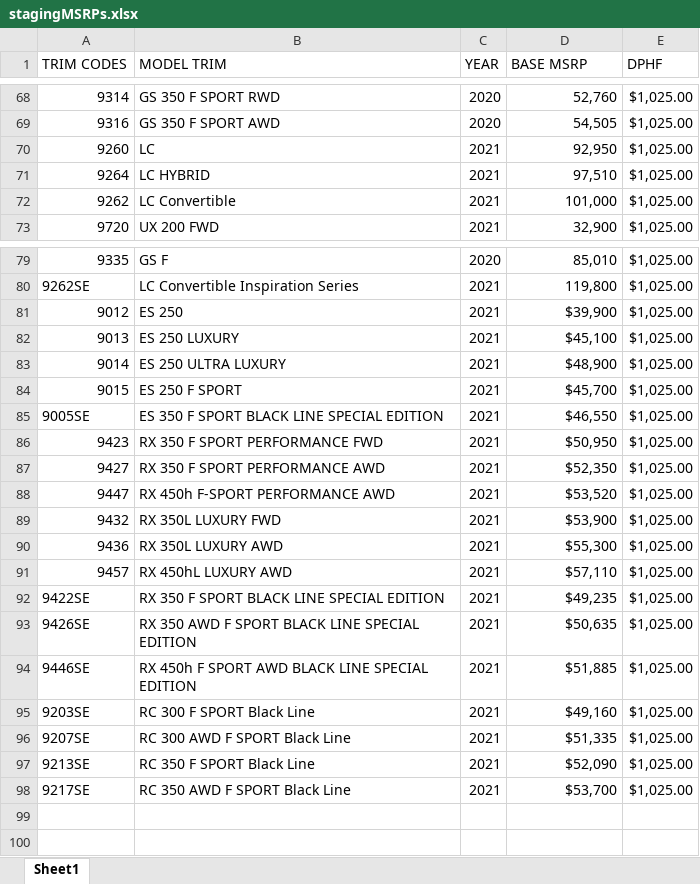
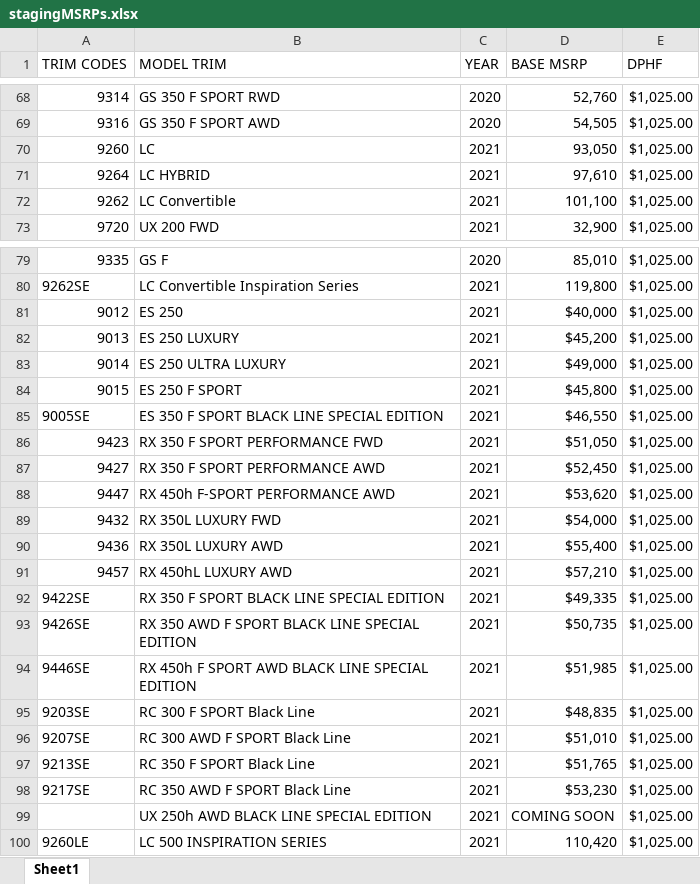
Before and after one commit to will-fregia-tm/katalon_lexc, an Excel workbook: Data Files/stagingMSRPs.xlsx, sheet Sheet1, drawn as a sheet; only a part is shown, gaps mark what is left out; values as stored, in another font and other column widths than the file's, no borders; the diff covers the shown part only; the diff names each change by its address in the sheet, - before the commit and + after, or states it on an @@ line.

Commit message:
updated with LC Inspiration price checks

```diff
--- a/Data Files/stagingMSRPs.xlsx (sheet Sheet1)
+++ b/Data Files/stagingMSRPs.xlsx (sheet Sheet1)
-D70 (BASE MSRP): 92,950
+D70 (BASE MSRP): 93,050
-D71 (BASE MSRP): 97,510
+D71 (BASE MSRP): 97,610
-D72 (BASE MSRP): 101,000
+D72 (BASE MSRP): 101,100
-D81 (BASE MSRP): $39,900
+D81 (BASE MSRP): $40,000
-D82 (BASE MSRP): $45,100
+D82 (BASE MSRP): $45,200
-D83 (BASE MSRP): $48,900
+D83 (BASE MSRP): $49,000
-D84 (BASE MSRP): $45,700
+D84 (BASE MSRP): $45,800
-D86 (BASE MSRP): $50,950
+D86 (BASE MSRP): $51,050
-D87 (BASE MSRP): $52,350
+D87 (BASE MSRP): $52,450
-D88 (BASE MSRP): $53,520
+D88 (BASE MSRP): $53,620
-D89 (BASE MSRP): $53,900
+D89 (BASE MSRP): $54,000
-D90 (BASE MSRP): $55,300
+D90 (BASE MSRP): $55,400
-D91 (BASE MSRP): $57,110
+D91 (BASE MSRP): $57,210
-D92 (BASE MSRP): $49,235
+D92 (BASE MSRP): $49,335
-D93 (BASE MSRP): $50,635
+D93 (BASE MSRP): $50,735
-D94 (BASE MSRP): $51,885
+D94 (BASE MSRP): $51,985
-D95 (BASE MSRP): $49,160
+D95 (BASE MSRP): $48,835
-D96 (BASE MSRP): $51,335
+D96 (BASE MSRP): $51,010
-D97 (BASE MSRP): $52,090
+D97 (BASE MSRP): $51,765
-D98 (BASE MSRP): $53,700
+D98 (BASE MSRP): $53,230
+row 99:  | UX 250h AWD BLACK LINE SPECIAL EDITION | 2021 | COMING SOON | $1,025.00
+row 100: 9260LE | LC 500 INSPIRATION SERIES | 2021 | 110,420 | $1,025.00
```
Also changed, not shown: 51 edited cells elsewhere in this sheet, Data Files/prodMSRPs.xlsx, 28 other files.
